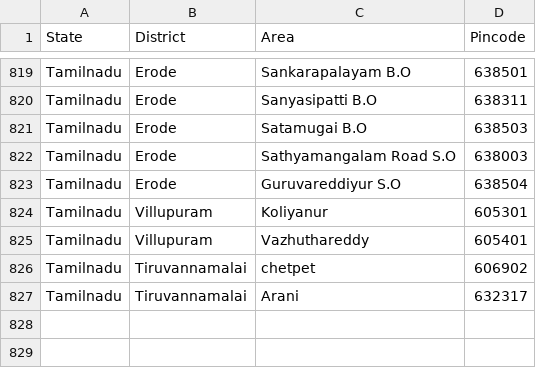
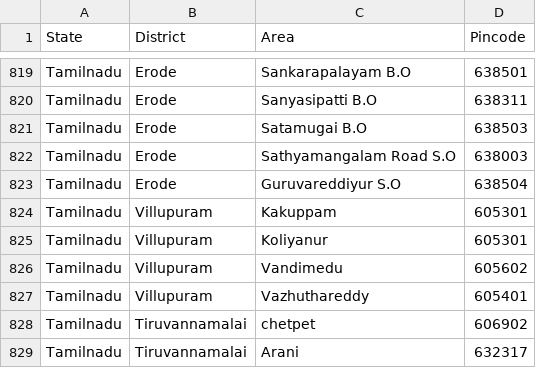
Before and after one commit to vpmglug/districts_details, a CSV file: districts/tamilnadu.csv, drawn as a sheet; only a part is shown, gaps mark what is left out.

Commit message:
pull request

```diff
--- a/districts/tamilnadu.csv
+++ b/districts/tamilnadu.csv
@@ -823,3 +823,5 @@ Tamilnadu,Erode,Sathyamangalam Road S.O,638003
 Tamilnadu,Erode,Guruvareddiyur S.O,638504
+Tamilnadu,Villupuram,Kakuppam,605301
 Tamilnadu,Villupuram,Koliyanur,605301
+Tamilnadu,Villupuram,Vandimedu,605602
 Tamilnadu,Villupuram,Vazhuthareddy,605401
```
